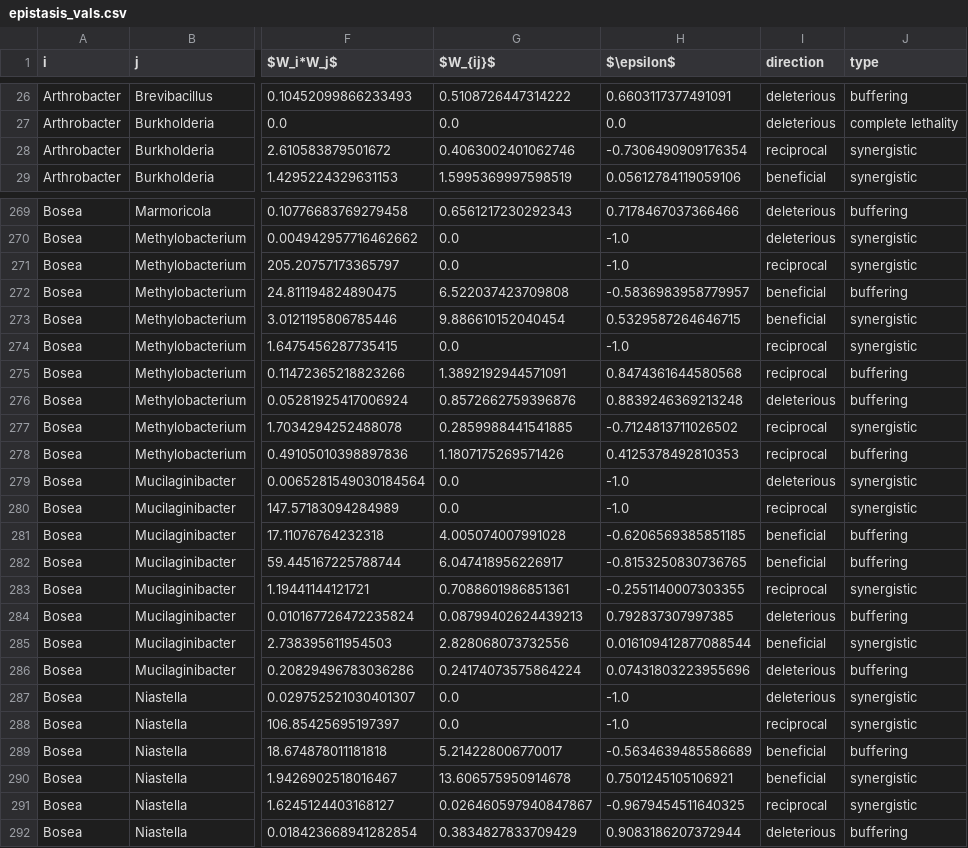
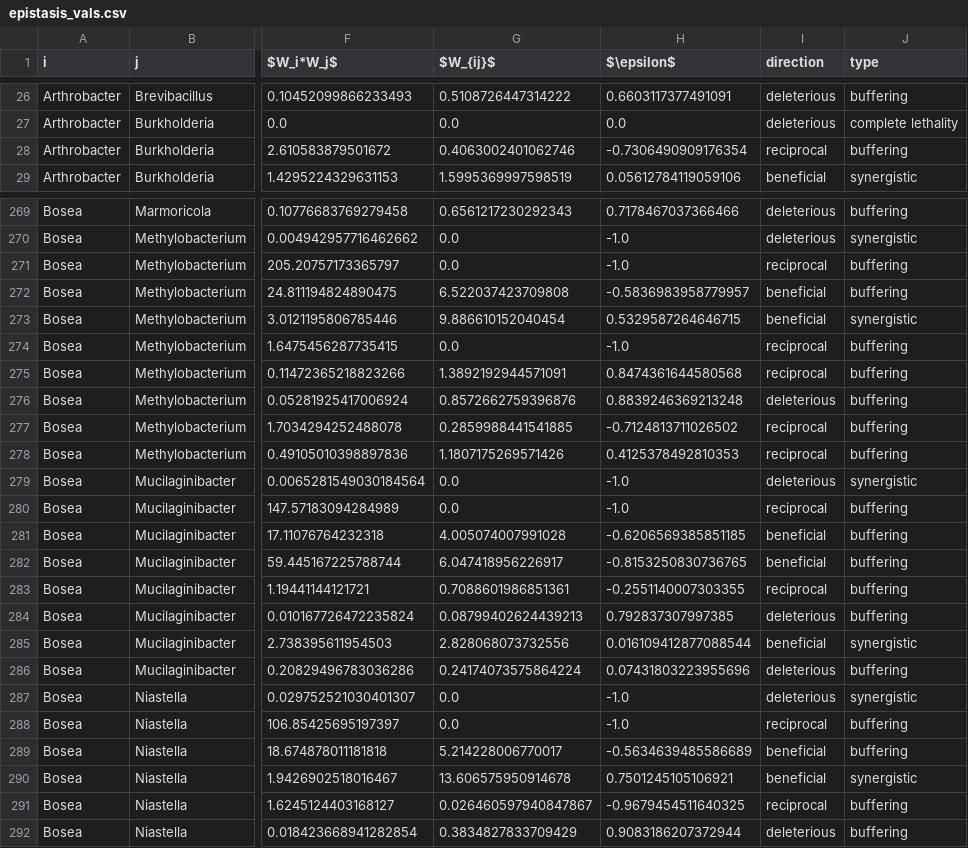
Before and after one commit to segrelab/metaCRM_SynCom, a CSV file: data/epistasis_vals.csv, drawn as a sheet; only a part is shown, gaps mark what is left out; the diff covers the shown part only; the diff names each change by its address in the sheet, - before the commit and + after, or states it on an @@ line.

Commit message:
Fig 5 data, S12: label all reciprocal interactions as buffering

```diff
--- a/data/epistasis_vals.csv
+++ b/data/epistasis_vals.csv
-J28 (type): synergistic
+J28 (type): buffering
-J271 (type): synergistic
+J271 (type): buffering
-J274 (type): synergistic
+J274 (type): buffering
-J277 (type): synergistic
+J277 (type): buffering
-J280 (type): synergistic
+J280 (type): buffering
-J283 (type): synergistic
+J283 (type): buffering
-J288 (type): synergistic
+J288 (type): buffering
-J291 (type): synergistic
+J291 (type): buffering
```
Also changed, not shown: 84 edited cells elsewhere in this file, 2 other files.
